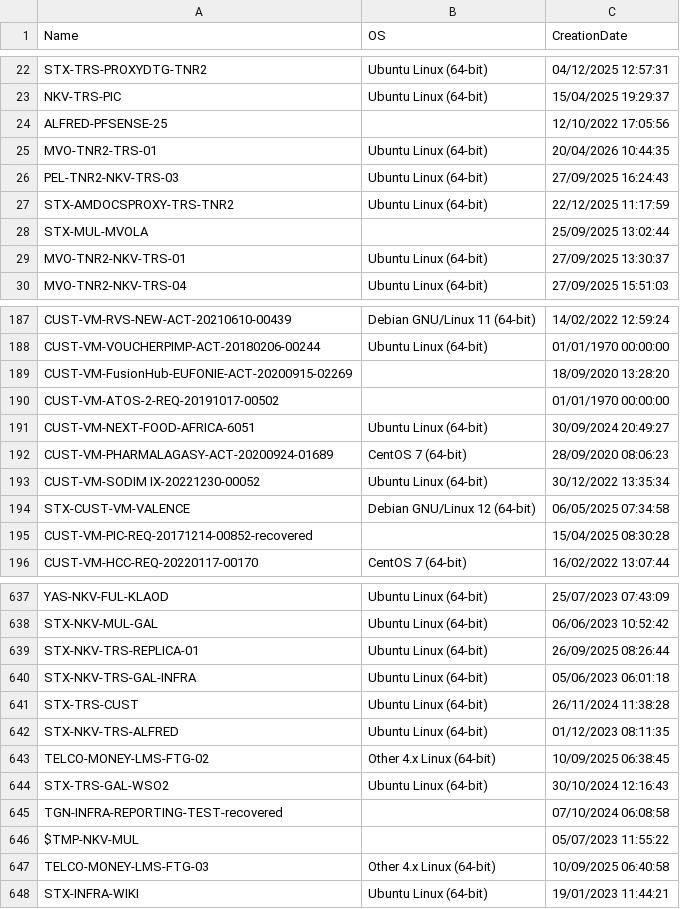
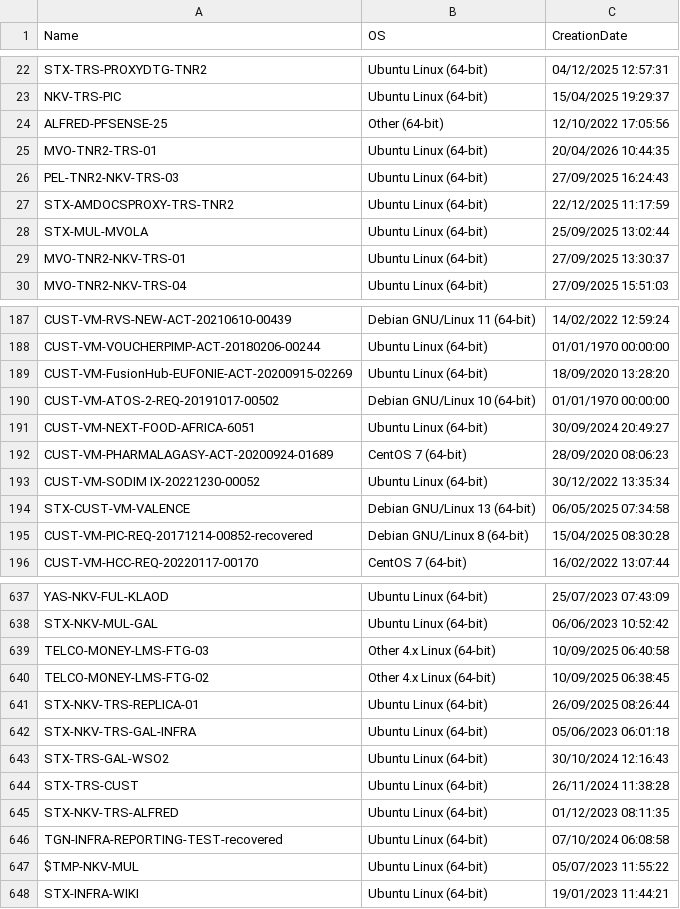
Before and after one commit to NassirEtu2378/vCenter, a CSV file: back-end/src/scripts/VM_List_secondary.csv, drawn as a sheet; only a part is shown, gaps mark what is left out; the diff covers the shown part only.

```diff
--- a/back-end/src/scripts/VM_List_secondary.csv
+++ b/back-end/src/scripts/VM_List_secondary.csv
@@ -23,3 +23,3 @@
 "NKV-TRS-PIC";"Ubuntu Linux (64-bit)";"15/04/2025 19:29:37"
-"ALFRED-PFSENSE-25";;"12/10/2022 17:05:56"
+"ALFRED-PFSENSE-25";"Other (64-bit)";"12/10/2022 17:05:56"
 "MVO-TNR2-TRS-01";"Ubuntu Linux (64-bit)";"20/04/2026 10:44:35"
@@ -27,3 +27,3 @@
 "STX-AMDOCSPROXY-TRS-TNR2";"Ubuntu Linux (64-bit)";"22/12/2025 11:17:59"
-"STX-MUL-MVOLA";;"25/09/2025 13:02:44"
+"STX-MUL-MVOLA";"Ubuntu Linux (64-bit)";"25/09/2025 13:02:44"
 "MVO-TNR2-NKV-TRS-01";"Ubuntu Linux (64-bit)";"27/09/2025 13:30:37"
@@ -188,4 +188,4 @@
 "CUST-VM-VOUCHERPIMP-ACT-20180206-00244";"Ubuntu Linux (64-bit)";"01/01/1970 00:00:00"
-"CUST-VM-FusionHub-EUFONIE-ACT-20200915-02269";;"18/09/2020 13:28:20"
-"CUST-VM-ATOS-2-REQ-20191017-00502";;"01/01/1970 00:00:00"
+"CUST-VM-FusionHub-EUFONIE-ACT-20200915-02269";"Ubuntu Linux (64-bit)";"18/09/2020 13:28:20"
+"CUST-VM-ATOS-2-REQ-20191017-00502";"Debian GNU/Linux 10 (64-bit)";"01/01/1970 00:00:00"
 "CUST-VM-NEXT-FOOD-AFRICA-6051";"Ubuntu Linux (64-bit)";"30/09/2024 20:49:27"
@@ -193,4 +193,4 @@
 "CUST-VM-SODIM IX-20221230-00052";"Ubuntu Linux (64-bit)";"30/12/2022 13:35:34"
-"STX-CUST-VM-VALENCE";"Debian GNU/Linux 12 (64-bit)";"06/05/2025 07:34:58"
-"CUST-VM-PIC-REQ-20171214-00852-recovered";;"15/04/2025 08:30:28"
+"STX-CUST-VM-VALENCE";"Debian GNU/Linux 13 (64-bit)";"06/05/2025 07:34:58"
+"CUST-VM-PIC-REQ-20171214-00852-recovered";"Debian GNU/Linux 8 (64-bit)";"15/04/2025 08:30:28"
 "CUST-VM-HCC-REQ-20220117-00170";"CentOS 7 (64-bit)";"16/02/2022 13:07:44"
@@ -638,11 +638,11 @@
 "STX-NKV-MUL-GAL";"Ubuntu Linux (64-bit)";"06/06/2023 10:52:42"
+"TELCO-MONEY-LMS-FTG-03";"Other 4.x Linux (64-bit)";"10/09/2025 06:40:58"
+"TELCO-MONEY-LMS-FTG-02";"Other 4.x Linux (64-bit)";"10/09/2025 06:38:45"
 "STX-NKV-TRS-REPLICA-01";"Ubuntu Linux (64-bit)";"26/09/2025 08:26:44"
 "STX-NKV-TRS-GAL-INFRA";"Ubuntu Linux (64-bit)";"05/06/2023 06:01:18"
+"STX-TRS-GAL-WSO2";"Ubuntu Linux (64-bit)";"30/10/2024 12:16:43"
 "STX-TRS-CUST";"Ubuntu Linux (64-bit)";"26/11/2024 11:38:28"
 "STX-NKV-TRS-ALFRED";"Ubuntu Linux (64-bit)";"01/12/2023 08:11:35"
-"TELCO-MONEY-LMS-FTG-02";"Other 4.x Linux (64-bit)";"10/09/2025 06:38:45"
-"STX-TRS-GAL-WSO2";"Ubuntu Linux (64-bit)";"30/10/2024 12:16:43"
-"TGN-INFRA-REPORTING-TEST-recovered";;"07/10/2024 06:08:58"
-"$TMP-NKV-MUL";;"05/07/2023 11:55:22"
-"TELCO-MONEY-LMS-FTG-03";"Other 4.x Linux (64-bit)";"10/09/2025 06:40:58"
+"TGN-INFRA-REPORTING-TEST-recovered";"Ubuntu Linux (64-bit)";"07/10/2024 06:08:58"
+"$TMP-NKV-MUL";"Ubuntu Linux (64-bit)";"05/07/2023 11:55:22"
 "STX-INFRA-WIKI";"Ubuntu Linux (64-bit)";"19/01/2023 11:44:21"
```
Also changed, not shown: 1 added row, 1 removed row and 67 edited cells elsewhere in this file, back-end/src/scripts/VM_List_default.csv, 10 other files.
